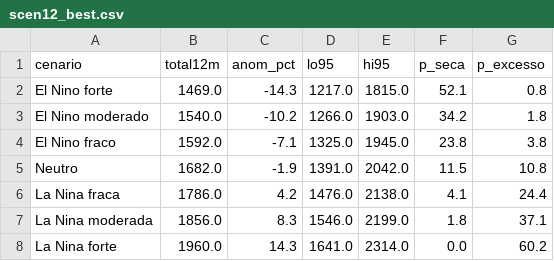
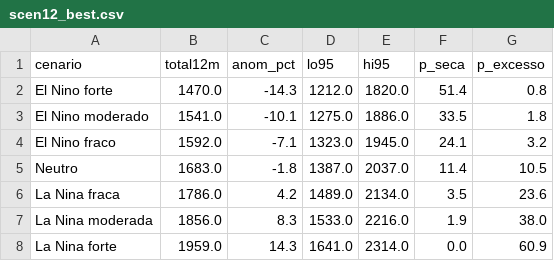
Before and after one commit to coordenadorpcpsnb-ctrl/sinobras-clima, a CSV file: data/scen12_best.csv, drawn as a sheet.

```diff
--- a/data/scen12_best.csv
+++ b/data/scen12_best.csv
@@ -1,8 +1,8 @@
 cenario,total12m,anom_pct,lo95,hi95,p_seca,p_excesso
-El Nino forte,1469.0,-14.3,1217.0,1815.0,52.1,0.8
-El Nino moderado,1540.0,-10.2,1266.0,1903.0,34.2,1.8
-El Nino fraco,1592.0,-7.1,1325.0,1945.0,23.8,3.8
-Neutro,1682.0,-1.9,1391.0,2042.0,11.5,10.8
-La Nina fraca,1786.0,4.2,1476.0,2138.0,4.1,24.4
-La Nina moderada,1856.0,8.3,1546.0,2199.0,1.8,37.1
-La Nina forte,1960.0,14.3,1641.0,2314.0,0.0,60.2
+El Nino forte,1470.0,-14.3,1212.0,1820.0,51.4,0.8
+El Nino moderado,1541.0,-10.1,1275.0,1886.0,33.5,1.8
+El Nino fraco,1592.0,-7.1,1323.0,1945.0,24.1,3.2
+Neutro,1683.0,-1.8,1387.0,2037.0,11.4,10.5
+La Nina fraca,1786.0,4.2,1489.0,2134.0,3.5,23.6
+La Nina moderada,1856.0,8.3,1533.0,2216.0,1.9,38.0
+La Nina forte,1959.0,14.3,1641.0,2314.0,0.0,60.9
```
Also changed, not shown: 5 other files.
